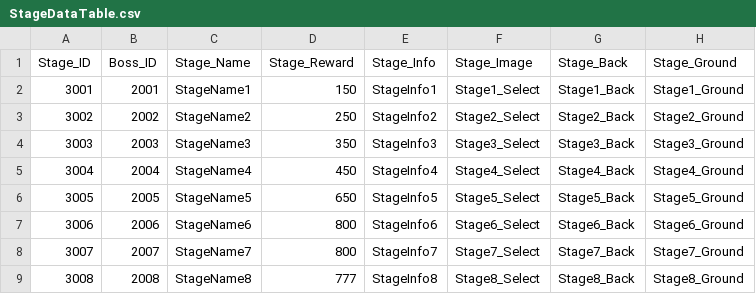
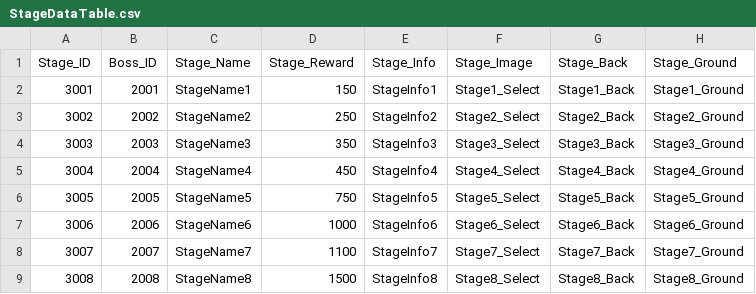
Before and after one commit to longlifejin/UnityTeamPrj, a CSV file: Assets/Resources/StageDataTable.csv, drawn as a sheet.

```diff
--- a/Assets/Resources/StageDataTable.csv
+++ b/Assets/Resources/StageDataTable.csv
@@ -5,5 +5,5 @@ Stage_ID,Boss_ID,Stage_Name,Stage_Reward,Stage_Info,Stage_Image,Stage_Back,Stage
 3004,2004,StageName4,450,StageInfo4,Stage4_Select,Stage4_Back,Stage4_Ground
-3005,2005,StageName5,650,StageInfo5,Stage5_Select,Stage5_Back,Stage5_Ground
-3006,2006,StageName6,800,StageInfo6,Stage6_Select,Stage6_Back,Stage6_Ground
-3007,2007,StageName7,800,StageInfo7,Stage7_Select,Stage7_Back,Stage7_Ground
-3008,2008,StageName8,777,StageInfo8,Stage8_Select,Stage8_Back,Stage8_Ground
+3005,2005,StageName5,750,StageInfo5,Stage5_Select,Stage5_Back,Stage5_Ground
+3006,2006,StageName6,1000,StageInfo6,Stage6_Select,Stage6_Back,Stage6_Ground
+3007,2007,StageName7,1100,StageInfo7,Stage7_Select,Stage7_Back,Stage7_Ground
+3008,2008,StageName8,1500,StageInfo8,Stage8_Select,Stage8_Back,Stage8_Ground
```
Also changed, not shown: Assets/Resources/BossDataTable.csv, Assets/Resources/ItemDataTable.csv, 2 other files.
